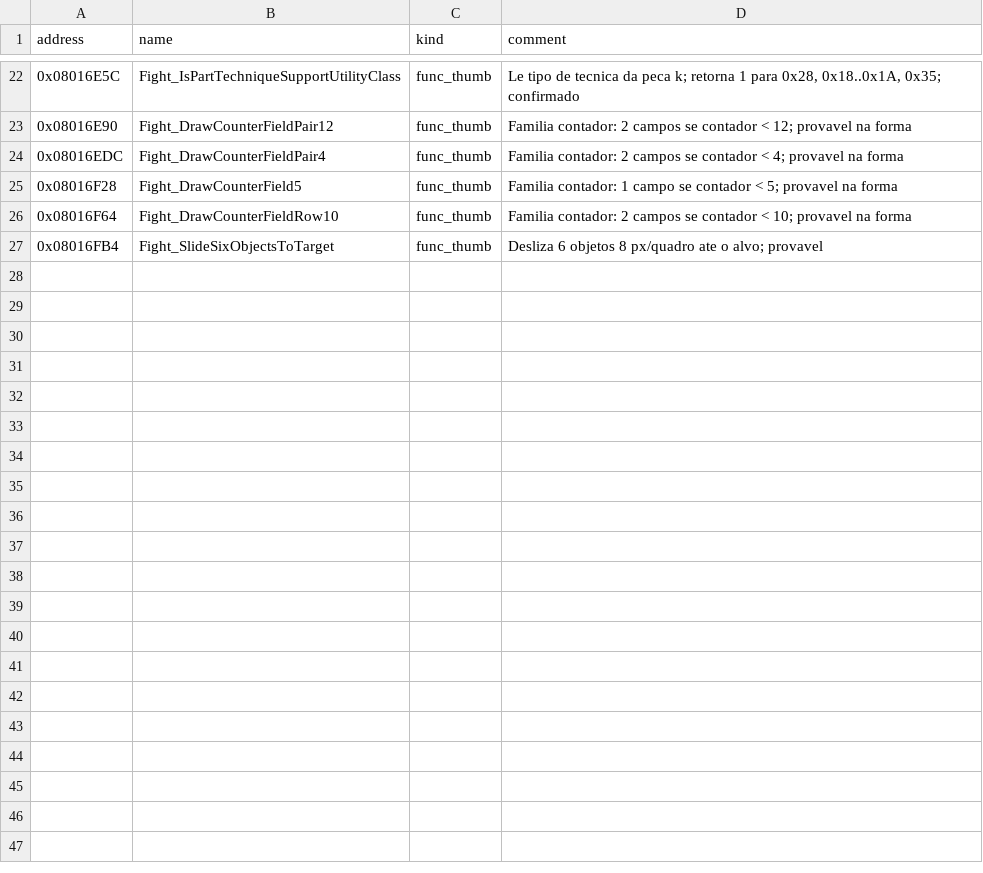
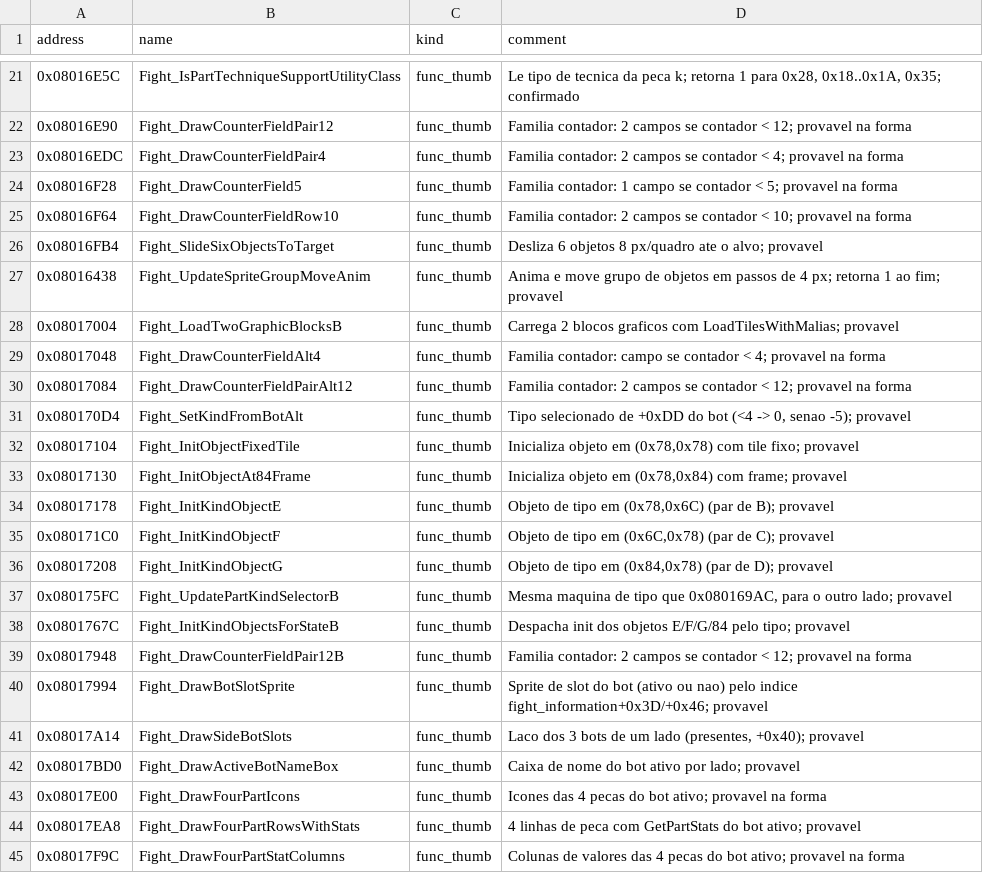
Before and after one commit to jvsdm/Medabots-Romhacking-Toolkit, a CSV file: re/functions/R1_simbolos.csv, drawn as a sheet; only a part is shown, gaps mark what is left out; the diff covers the shown part only; the diff names each change by its address in the sheet, - before the commit and + after, or states it on an @@ line.

```diff
--- a/re/functions/R1_simbolos.csv
+++ b/re/functions/R1_simbolos.csv
+row 27: 0x08016438 | Fight_UpdateSpriteGroupMoveAnim | func_thumb | Anima e move grupo de objetos em passos de 4 px; retorna 1 ao fim; provavel
+row 28: 0x08017004 | Fight_LoadTwoGraphicBlocksB | func_thumb | Carrega 2 blocos graficos com LoadTilesWithMalias; provavel
+row 29: 0x08017048 | Fight_DrawCounterFieldAlt4 | func_thumb | Familia contador: campo se contador < 4; provavel na forma
+row 30: 0x08017084 | Fight_DrawCounterFieldPairAlt12 | func_thumb | Familia contador: 2 campos se contador < 12; provavel na forma
+row 31: 0x080170D4 | Fight_SetKindFromBotAlt | func_thumb | Tipo selecionado de +0xDD do bot (<4 -> 0, senao -5); provavel
+row 32: 0x08017104 | Fight_InitObjectFixedTile | func_thumb | Inicializa objeto em (0x78,0x78) com tile fixo; provavel
+row 33: 0x08017130 | Fight_InitObjectAt84Frame | func_thumb | Inicializa objeto em (0x78,0x84) com frame; provavel
+row 34: 0x08017178 | Fight_InitKindObjectE | func_thumb | Objeto de tipo em (0x78,0x6C) (par de B); provavel
+row 35: 0x080171C0 | Fight_InitKindObjectF | func_thumb | Objeto de tipo em (0x6C,0x78) (par de C); provavel
+row 36: 0x08017208 | Fight_InitKindObjectG | func_thumb | Objeto de tipo em (0x84,0x78) (par de D); provavel
+row 37: 0x080175FC | Fight_UpdatePartKindSelectorB | func_thumb | Mesma maquina de tipo que 0x080169AC, para o outro lado; provavel
+row 38: 0x0801767C | Fight_InitKindObjectsForStateB | func_thumb | Despacha init dos objetos E/F/G/84 pelo tipo; provavel
+row 39: 0x08017948 | Fight_DrawCounterFieldPair12B | func_thumb | Familia contador: 2 campos se contador < 12; provavel na forma
+row 40: 0x08017994 | Fight_DrawBotSlotSprite | func_thumb | Sprite de slot do bot (ativo ou nao) pelo indice fight_information+0x3D/+0x46; provavel
+row 41: 0x08017A14 | Fight_DrawSideBotSlots | func_thumb | Laco dos 3 bots de um lado (presentes, +0x40); provavel
+row 42: 0x08017BD0 | Fight_DrawActiveBotNameBox | func_thumb | Caixa de nome do bot ativo por lado; provavel
+row 43: 0x08017E00 | Fight_DrawFourPartIcons | func_thumb | Icones das 4 pecas do bot ativo; provavel na forma
+row 44: 0x08017EA8 | Fight_DrawFourPartRowsWithStats | func_thumb | 4 linhas de peca com GetPartStats do bot ativo; provavel
+row 45: 0x08017F9C | Fight_DrawFourPartStatColumns | func_thumb | Colunas de valores das 4 pecas do bot ativo; provavel na forma
```
Also changed, not shown: 15 added rows and 1 removed row elsewhere in this file, re/functions/R0_simbolos.csv, re/functions/R2_simbolos.csv, 12 other files.
